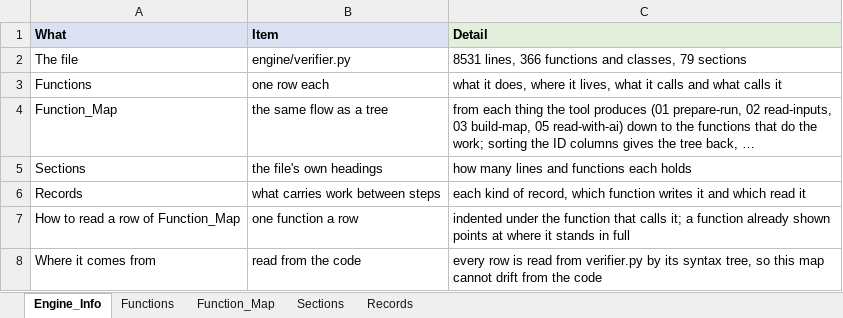
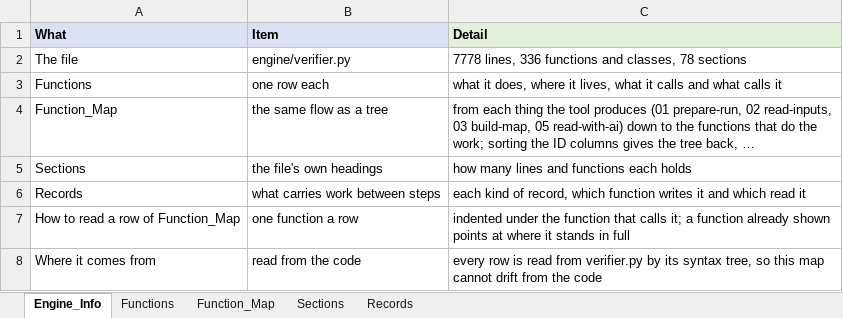
Before and after one commit to khruangbin007/verifier_simpler, an Excel workbook: Engine_Map.xlsx, sheet Engine_Info, drawn as a sheet; values as stored, in another font and other column widths than the file's, no borders; the diff names each change by its address in the sheet, - before the commit and + after, or states it on an @@ line.

Commit message:
Concepts sheet gone; the Chunks sheets and the map keep only the columns asked for
Output.xlsx is six sheets:
  Model_Package_Info      Group | Item | Value
  Chunks_Canon            Ref | Section (heading chain) | Type | Text | Source file
  Chunks_Doc              Ref | Section (heading chain) | Type | Text | Source file
  Chunks_Model            Ref | Kind | File | Lines | Text
  Model_Implementation_Map  MapID1-12 | Level | Output Variable |
                          Output Variable - Model Code | Function Name |
                          Function Name - Model Ref | Arguments
  Mapping_Coverage        unchanged

REMOVED WITH WHAT THEY PRODUCED
- The Concepts sheet and the whole concept pipeline: finding concepts by code
  (build-map), confirming them with the model (read-with-ai), the concept
  columns, the map's Mapped Concept Ref, and concepts as a search signal.
- LLM Interpretation: the interpret-code question and everything that built it.
- Chunks_Model's Name, Inside, Expression / arguments, Numbers used, Exported
  and Reading note; the Chunks sheets' Level, Para no., Cross-references and
  Reading note; Chunks_Doc's States something checkable and its eight link
  columns; the map's Output Variable - Model Ref.
- Then everything that became unreachable: acronym and glossary detection,
  the chunk reading note, the per-row link assessment, and their helpers.
- Five prompts nothing asks any more: the two above, and package-plan,
  slice-rules and second-opinion, left behind by earlier removals - with the
  validator of three more question types that lost their prompts long ago.
- Four settings: concept_weight, concept_batch, concept_candidates_max,
  concepts_with_ai; and interpret_code.

KEPT, BECAUSE MAPPING_COVERAGE COUNTS WITH THEM: linking (search and
judgement), and each map row's model reference, used to count what is covered
but no longer shown as a column. The search lost one signal, shared concepts.

pipeline: build-map is the graph and the data flow; read-with-ai is the map's
agents. verifier.py: 8,436 -> 7,777 lines. J_pipeline's answer key is still
complete on every part. Tests: 249 pass - the Concepts and
InterpretingTheCode test classes went with what they tested.

```diff
--- a/Engine_Map.xlsx (sheet Engine_Info)
+++ b/Engine_Map.xlsx (sheet Engine_Info)
-C2 (Detail): 8531 lines, 366 functions and classes, 79 sections
+C2 (Detail): 7778 lines, 336 functions and classes, 78 sections
```
Also changed, not shown: sheet Functions, sheet Function_Map, sheet Sections, sheet Records, 10 other files.
